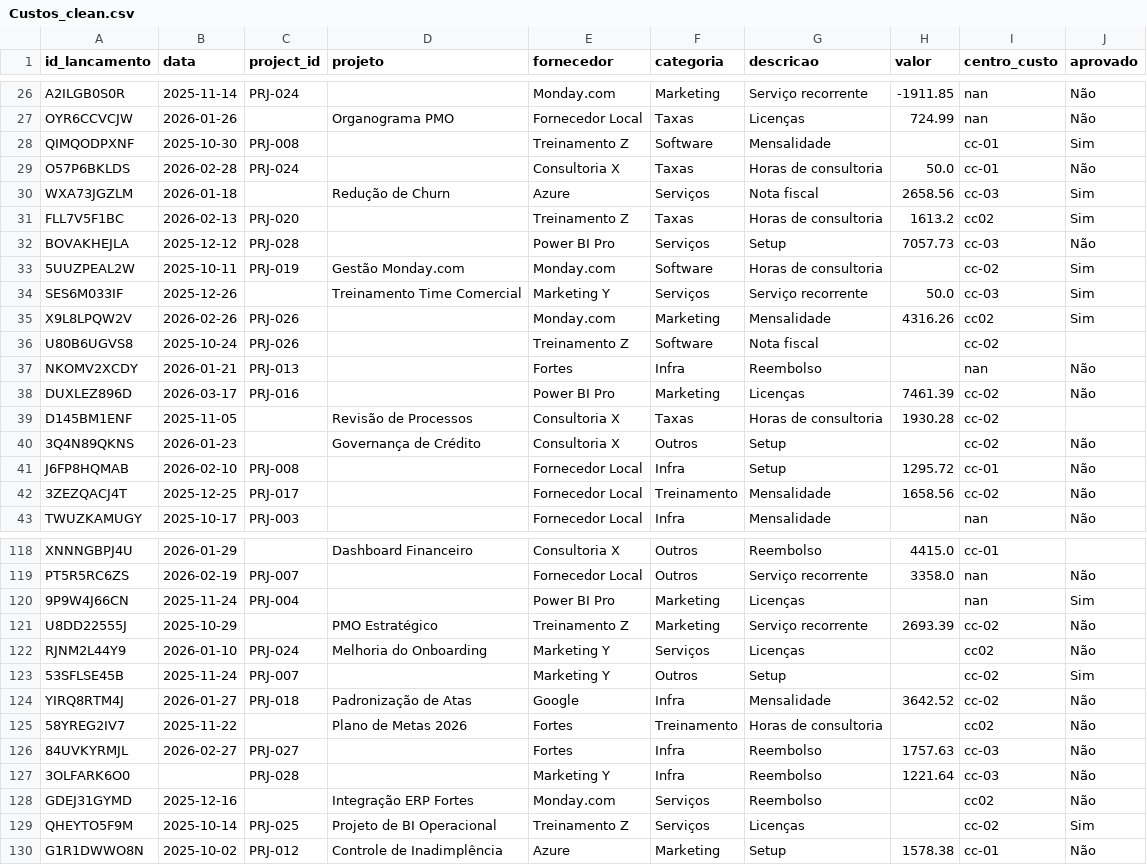
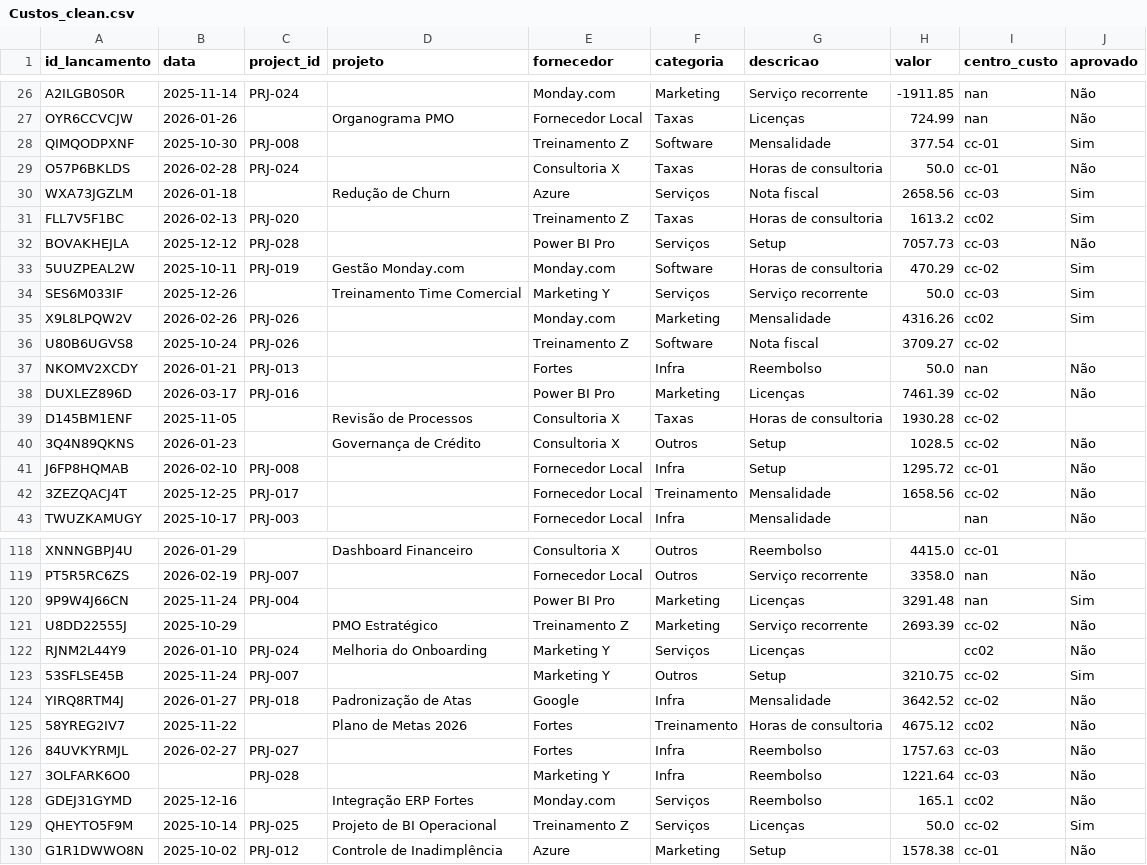
Before and after one commit to cavalcanteprofissional/mittu, a CSV file: data/cleaned/Custos_clean.csv, drawn as a sheet; only a part is shown, gaps mark what is left out; the diff covers the shown part only.

Commit message:
Fix currency parsing issues in custo_previsto column
- Implement two-stage currency cleaning approach
- Stage 1: Remove R$ currency symbol
- Stage 2: Remove estimation annotations (estim,) with regex
- Successfully parse all 6 problematic rows with (estim,) suffix
- Examples: 'R$ 20.916,29 (estim,)' -> 20916.29
- Eliminate currency parsing warnings for estimation values
- Maintain Brazilian decimal format handling

```diff
--- a/data/cleaned/Custos_clean.csv
+++ b/data/cleaned/Custos_clean.csv
@@ -27,3 +27,3 @@ A2ILGB0S0R,2025-11-14,PRJ-024,,Monday.com,Marketing,Serviço recorrente,-1911.85
 OYR6CCVCJW,2026-01-26,,Organograma PMO ,Fornecedor Local,Taxas,Licenças,724.99,nan,Não
-QIMQODPXNF,2025-10-30,PRJ-008,,Treinamento Z,Software,Mensalidade,,cc-01,Sim
+QIMQODPXNF,2025-10-30,PRJ-008,,Treinamento Z,Software,Mensalidade,377.54,cc-01,Sim
 O57P6BKLDS,2026-02-28,PRJ-024,,Consultoria X,Taxas,Horas de consultoria,50.0,cc-01,Não
@@ -32,10 +32,10 @@ FLL7V5F1BC,2026-02-13,PRJ-020,,Treinamento Z,Taxas,Horas de consultoria,1613.2,c
 BOVAKHEJLA,2025-12-12,PRJ-028,,Power BI Pro,Serviços,Setup,7057.73,cc-03,Não
-5UUZPEAL2W,2025-10-11,PRJ-019,Gestão Monday.com,Monday.com,Software,Horas de consultoria,,cc-02,Sim
+5UUZPEAL2W,2025-10-11,PRJ-019,Gestão Monday.com,Monday.com,Software,Horas de consultoria,470.29,cc-02,Sim
 SES6M033IF,2025-12-26,,Treinamento Time Comercial,Marketing Y,Serviços,Serviço recorrente,50.0,cc-03,Sim
 X9L8LPQW2V,2026-02-26,PRJ-026,,Monday.com,Marketing,Mensalidade,4316.26,cc02,Sim
-U80B6UGVS8,2025-10-24,PRJ-026,,Treinamento Z,Software,Nota fiscal,,cc-02,
-NKOMV2XCDY,2026-01-21,PRJ-013,,Fortes,Infra,Reembolso,,nan,Não
+U80B6UGVS8,2025-10-24,PRJ-026,,Treinamento Z,Software,Nota fiscal,3709.27,cc-02,
+NKOMV2XCDY,2026-01-21,PRJ-013,,Fortes,Infra,Reembolso,50.0,nan,Não
 DUXLEZ896D,2026-03-17,PRJ-016,,Power BI Pro,Marketing,Licenças,7461.39,cc-02,Não
 D145BM1ENF,2025-11-05,,Revisão de Processos,Consultoria X,Taxas,Horas de consultoria,1930.28,cc-02,
-3Q4N89QKNS,2026-01-23,,Governança de Crédito,Consultoria X,Outros,Setup,,cc-02,Não
+3Q4N89QKNS,2026-01-23,,Governança de Crédito,Consultoria X,Outros,Setup,1028.5,cc-02,Não
 J6FP8HQMAB,2026-02-10,PRJ-008,,Fornecedor Local,Infra,Setup,1295.72,cc-01,Não
@@ -119,12 +119,12 @@ XNNNGBPJ4U,2026-01-29,,Dashboard Financeiro,Consultoria X,Outros,Reembolso,4415.
 PT5R5RC6ZS,2026-02-19,PRJ-007,,Fornecedor Local,Outros,Serviço recorrente,3358.0,nan,Não
-9P9W4J66CN,2025-11-24,PRJ-004,,Power BI Pro,Marketing,Licenças,,nan,Sim
+9P9W4J66CN,2025-11-24,PRJ-004,,Power BI Pro,Marketing,Licenças,3291.48,nan,Sim
 U8DD22555J,2025-10-29,,PMO Estratégico ,Treinamento Z,Marketing,Serviço recorrente,2693.39,cc-02,Não
 RJNM2L44Y9,2026-01-10,PRJ-024,Melhoria do Onboarding,Marketing Y,Serviços,Licenças,,cc02,Não
-53SFLSE45B,2025-11-24,PRJ-007,,Marketing Y,Outros,Setup,,cc-02,Sim
+53SFLSE45B,2025-11-24,PRJ-007,,Marketing Y,Outros,Setup,3210.75,cc-02,Sim
 YIRQ8RTM4J,2026-01-27,PRJ-018,Padronização de Atas,Google,Infra,Mensalidade,3642.52,cc-02,Não
-58YREG2IV7,2025-11-22,,Plano de Metas 2026,Fortes,Treinamento,Horas de consultoria,,cc02,Não
+58YREG2IV7,2025-11-22,,Plano de Metas 2026,Fortes,Treinamento,Horas de consultoria,4675.12,cc02,Não
 84UVKYRMJL,2026-02-27,PRJ-027,,Fortes,Infra,Reembolso,1757.63,cc-03,Não
 3OLFARK6O0,,PRJ-028,,Marketing Y,Infra,Reembolso,1221.64,cc-03,Não
-GDEJ31GYMD,2025-12-16,,Integração ERP Fortes,Monday.com,Serviços,Reembolso,,cc02,Não
-QHEYTO5F9M,2025-10-14,PRJ-025,Projeto de BI Operacional,Treinamento Z,Serviços,Licenças,,cc-02,Sim
+GDEJ31GYMD,2025-12-16,,Integração ERP Fortes,Monday.com,Serviços,Reembolso,165.1,cc02,Não
+QHEYTO5F9M,2025-10-14,PRJ-025,Projeto de BI Operacional,Treinamento Z,Serviços,Licenças,50.0,cc-02,Sim
 G1R1DWWO8N,2025-10-02,PRJ-012,Controle de Inadimplência,Azure,Marketing,Setup,1578.38,cc-01,Não
```
Also changed, not shown: 16 edited cells elsewhere in this file, data/cleaned/Projetos_clean.csv, 2 other files.
